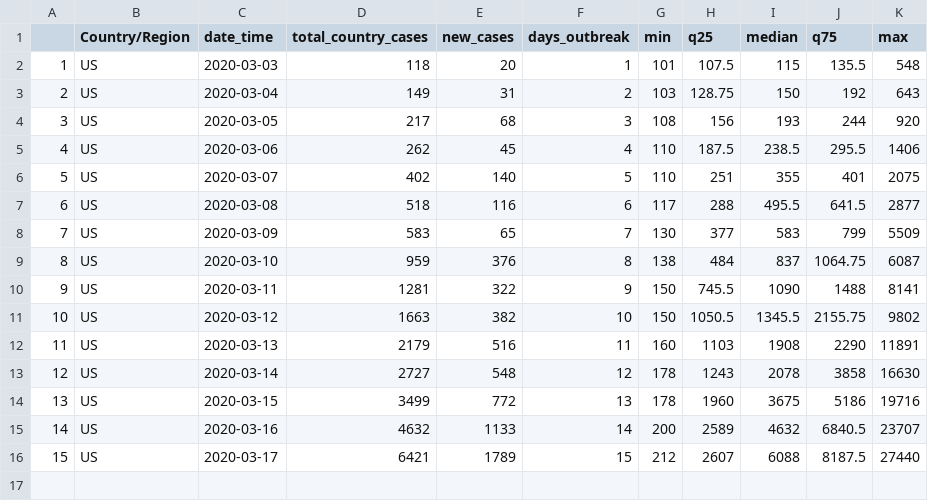
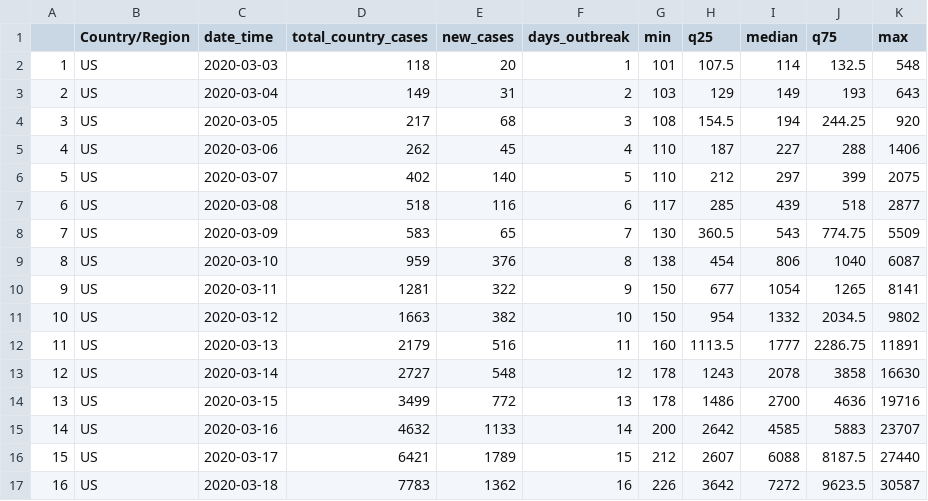
Before and after one commit to mannybernabe/us_covid19_tracker, a CSV file: COVID-19_US_data.csv, drawn as a sheet.

```diff
--- a/COVID-19_US_data.csv
+++ b/COVID-19_US_data.csv
@@ -1,16 +1,17 @@
 "","Country/Region","date_time","total_country_cases","new_cases","days_outbreak","min","q25","median","q75","max"
-"1","US",2020-03-03,118,20,1,101,107.5,115,135.5,548
-"2","US",2020-03-04,149,31,2,103,128.75,150,192,643
-"3","US",2020-03-05,217,68,3,108,156,193,244,920
-"4","US",2020-03-06,262,45,4,110,187.5,238.5,295.5,1406
-"5","US",2020-03-07,402,140,5,110,251,355,401,2075
-"6","US",2020-03-08,518,116,6,117,288,495.5,641.5,2877
-"7","US",2020-03-09,583,65,7,130,377,583,799,5509
-"8","US",2020-03-10,959,376,8,138,484,837,1064.75,6087
-"9","US",2020-03-11,1281,322,9,150,745.5,1090,1488,8141
-"10","US",2020-03-12,1663,382,10,150,1050.5,1345.5,2155.75,9802
-"11","US",2020-03-13,2179,516,11,160,1103,1908,2290,11891
+"1","US",2020-03-03,118,20,1,101,107.5,114,132.5,548
+"2","US",2020-03-04,149,31,2,103,129,149,193,643
+"3","US",2020-03-05,217,68,3,108,154.5,194,244.25,920
+"4","US",2020-03-06,262,45,4,110,187,227,288,1406
+"5","US",2020-03-07,402,140,5,110,212,297,399,2075
+"6","US",2020-03-08,518,116,6,117,285,439,518,2877
+"7","US",2020-03-09,583,65,7,130,360.5,543,774.75,5509
+"8","US",2020-03-10,959,376,8,138,454,806,1040,6087
+"9","US",2020-03-11,1281,322,9,150,677,1054,1265,8141
+"10","US",2020-03-12,1663,382,10,150,954,1332,2034.5,9802
+"11","US",2020-03-13,2179,516,11,160,1113.5,1777,2286.75,11891
 "12","US",2020-03-14,2727,548,12,178,1243,2078,3858,16630
-"13","US",2020-03-15,3499,772,13,178,1960,3675,5186,19716
-"14","US",2020-03-16,4632,1133,14,200,2589,4632,6840.5,23707
+"13","US",2020-03-15,3499,772,13,178,1486,2700,4636,19716
+"14","US",2020-03-16,4632,1133,14,200,2642,4585,5883,23707
 "15","US",2020-03-17,6421,1789,15,212,2607,6088,8187.5,27440
+"16","US",2020-03-18,7783,1362,16,226,3642,7272,9623.5,30587
```
Also changed, not shown: 3 other files.
